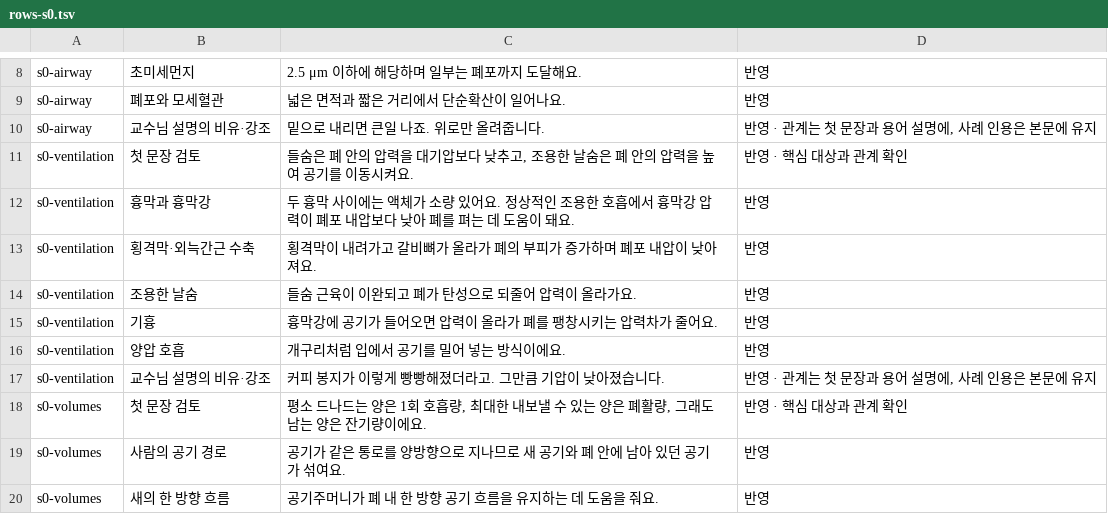
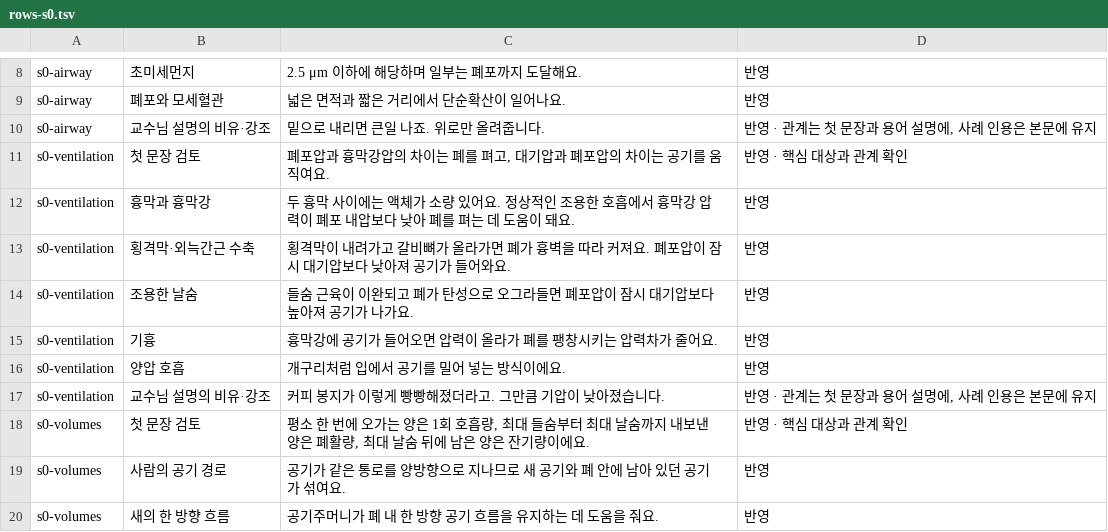
Before and after one commit to jjundev/ajou-life-science, a TSV file: 복습노트/1119/.pack/reports/rows-s0.tsv, drawn as a sheet; only a part is shown, gaps mark what is left out.

```diff
--- a/복습노트/1119/.pack/reports/rows-s0.tsv
+++ b/복습노트/1119/.pack/reports/rows-s0.tsv
@@ -10,6 +10,6 @@ s0-airway	폐포와 모세혈관	넓은 면적과 짧은 거리에서 단순확
 s0-airway	교수님 설명의 비유·강조	밑으로 내리면 큰일 나죠. 위로만 올려줍니다.	반영 · 관계는 첫 문장과 용어 설명에, 사례 인용은 본문에 유지
-s0-ventilation	첫 문장 검토	들숨은 폐 안의 압력을 대기압보다 낮추고, 조용한 날숨은 폐 안의 압력을 높여 공기를 이동시켜요.	반영 · 핵심 대상과 관계 확인
+s0-ventilation	첫 문장 검토	폐포압과 흉막강압의 차이는 폐를 펴고, 대기압과 폐포압의 차이는 공기를 움직여요.	반영 · 핵심 대상과 관계 확인
 s0-ventilation	흉막과 흉막강	두 흉막 사이에는 액체가 소량 있어요. 정상적인 조용한 호흡에서 흉막강 압력이 폐포 내압보다 낮아 폐를 펴는 데 도움이 돼요.	반영
-s0-ventilation	횡격막·외늑간근 수축	횡격막이 내려가고 갈비뼈가 올라가 폐의 부피가 증가하며 폐포 내압이 낮아져요.	반영
-s0-ventilation	조용한 날숨	들숨 근육이 이완되고 폐가 탄성으로 되줄어 압력이 올라가요.	반영
+s0-ventilation	횡격막·외늑간근 수축	횡격막이 내려가고 갈비뼈가 올라가면 폐가 흉벽을 따라 커져요. 폐포압이 잠시 대기압보다 낮아져 공기가 들어와요.	반영
+s0-ventilation	조용한 날숨	들숨 근육이 이완되고 폐가 탄성으로 오그라들면 폐포압이 잠시 대기압보다 높아져 공기가 나가요.	반영
 s0-ventilation	기흉	흉막강에 공기가 들어오면 압력이 올라가 폐를 팽창시키는 압력차가 줄어요.	반영
@@ -17,3 +17,3 @@ s0-ventilation	양압 호흡	개구리처럼 입에서 공기를 밀어 넣는
 s0-ventilation	교수님 설명의 비유·강조	커피 봉지가 이렇게 빵빵해졌더라고. 그만큼 기압이 낮아졌습니다.	반영 · 관계는 첫 문장과 용어 설명에, 사례 인용은 본문에 유지
-s0-volumes	첫 문장 검토	평소 드나드는 양은 1회 호흡량, 최대한 내보낼 수 있는 양은 폐활량, 그래도 남는 양은 잔기량이에요.	반영 · 핵심 대상과 관계 확인
+s0-volumes	첫 문장 검토	평소 한 번에 오가는 양은 1회 호흡량, 최대 들숨부터 최대 날숨까지 내보낸 양은 폐활량, 최대 날숨 뒤에 남은 양은 잔기량이에요.	반영 · 핵심 대상과 관계 확인
 s0-volumes	사람의 공기 경로	공기가 같은 통로를 양방향으로 지나므로 새 공기와 폐 안에 남아 있던 공기가 섞여요.	반영
```
Also changed, not shown: 복습노트/1119/.pack/reports/rows-s1.tsv, 복습노트/1119/.pack/reports/rows-s2.tsv, 6 other files.
